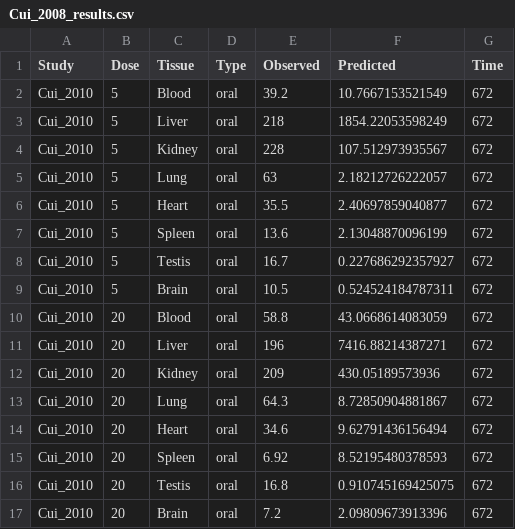
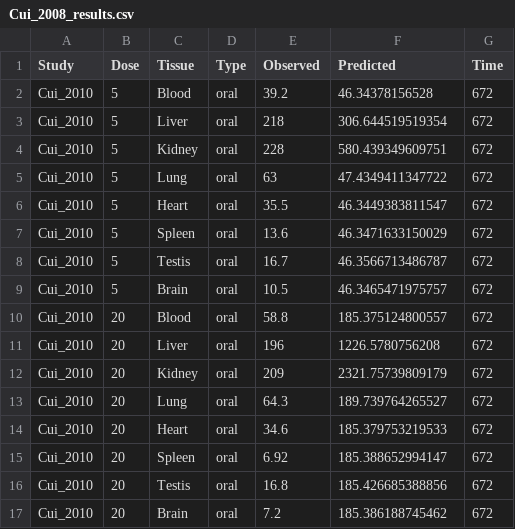
Before and after one commit to ntua-unit-of-control-and-informatics/PFAS_PBK_models, a CSV file: PFOA inhalation Rat/Validation/Validation_results/Cui_2008_results.csv, drawn as a sheet.

```diff
--- a/PFOA inhalation Rat/Validation/Validation_results/Cui_2008_results.csv
+++ b/PFOA inhalation Rat/Validation/Validation_results/Cui_2008_results.csv
@@ -1,17 +1,17 @@
 "Study","Dose","Tissue","Type","Observed","Predicted","Time"
-"Cui_2010",5,"Blood","oral",39.2,10.7667153521549,672
-"Cui_2010",5,"Liver","oral",218,1854.22053598249,672
-"Cui_2010",5,"Kidney","oral",228,107.512973935567,672
-"Cui_2010",5,"Lung","oral",63,2.18212726222057,672
-"Cui_2010",5,"Heart","oral",35.5,2.40697859040877,672
-"Cui_2010",5,"Spleen","oral",13.6,2.13048870096199,672
-"Cui_2010",5,"Testis","oral",16.7,0.227686292357927,672
-"Cui_2010",5,"Brain","oral",10.5,0.524524184787311,672
-"Cui_2010",20,"Blood","oral",58.8,43.0668614083059,672
-"Cui_2010",20,"Liver","oral",196,7416.88214387271,672
-"Cui_2010",20,"Kidney","oral",209,430.05189573936,672
-"Cui_2010",20,"Lung","oral",64.3,8.72850904881867,672
-"Cui_2010",20,"Heart","oral",34.6,9.62791436156494,672
-"Cui_2010",20,"Spleen","oral",6.92,8.52195480378593,672
-"Cui_2010",20,"Testis","oral",16.8,0.910745169425075,672
-"Cui_2010",20,"Brain","oral",7.2,2.09809673913396,672
+"Cui_2010",5,"Blood","oral",39.2,46.34378156528,672
+"Cui_2010",5,"Liver","oral",218,306.644519519354,672
+"Cui_2010",5,"Kidney","oral",228,580.439349609751,672
+"Cui_2010",5,"Lung","oral",63,47.4349411347722,672
+"Cui_2010",5,"Heart","oral",35.5,46.3449383811547,672
+"Cui_2010",5,"Spleen","oral",13.6,46.3471633150029,672
+"Cui_2010",5,"Testis","oral",16.7,46.3566713486787,672
+"Cui_2010",5,"Brain","oral",10.5,46.3465471975757,672
+"Cui_2010",20,"Blood","oral",58.8,185.375124800557,672
+"Cui_2010",20,"Liver","oral",196,1226.5780756208,672
+"Cui_2010",20,"Kidney","oral",209,2321.75739809179,672
+"Cui_2010",20,"Lung","oral",64.3,189.739764265527,672
+"Cui_2010",20,"Heart","oral",34.6,185.379753219533,672
+"Cui_2010",20,"Spleen","oral",6.92,185.388652994147,672
+"Cui_2010",20,"Testis","oral",16.8,185.426685388856,672
+"Cui_2010",20,"Brain","oral",7.2,185.386188745462,672
```
Also changed, not shown: PFOA inhalation Rat/Validation/Validation_results/Kemper_2003_serum_results.csv, 21 other files.
